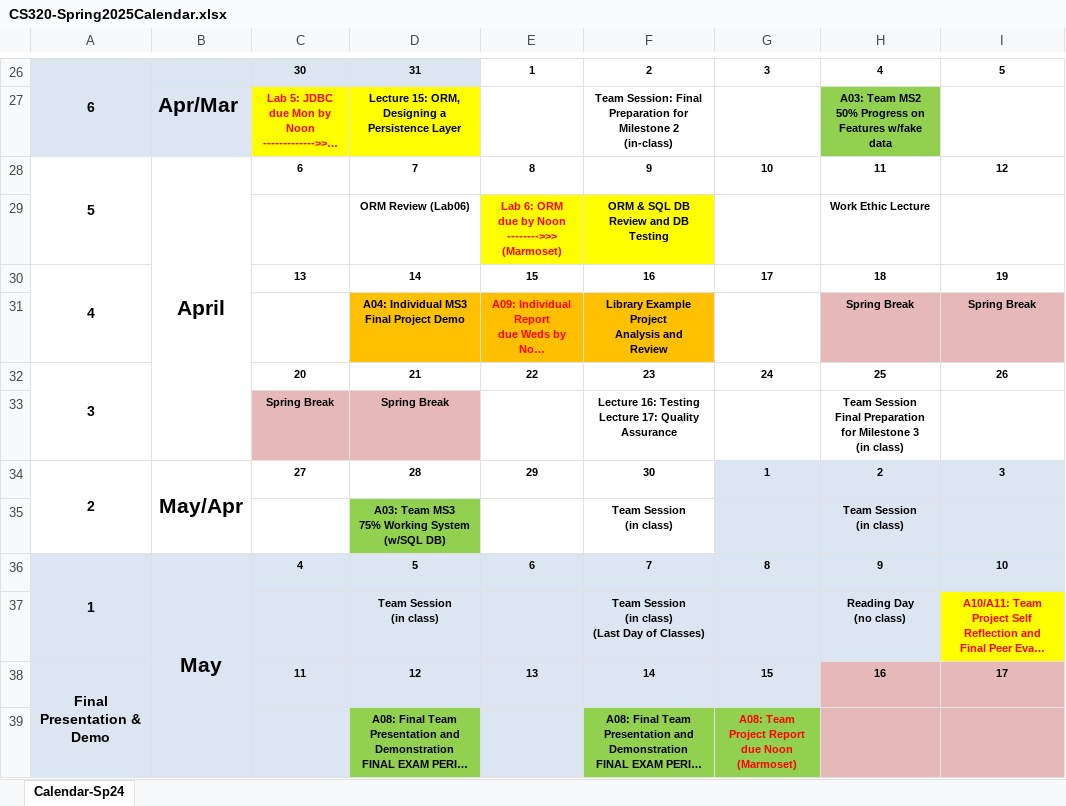
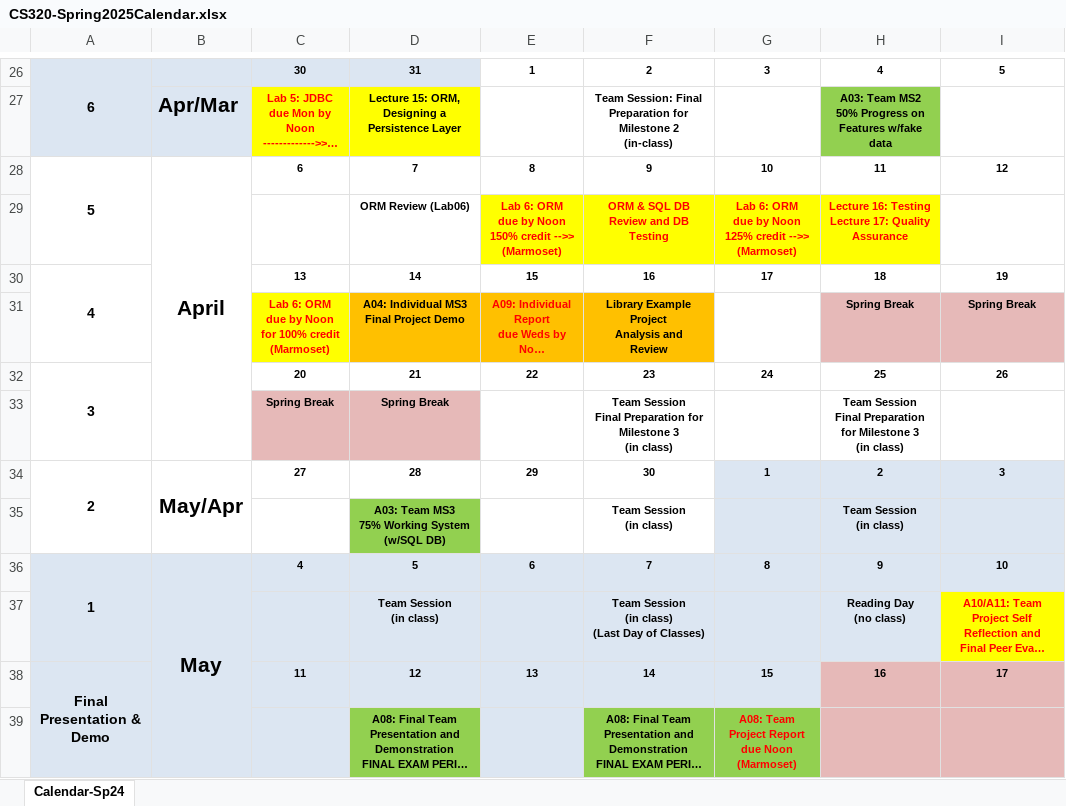
Before and after one commit to ycpcs/cs320-spring2025, an Excel workbook: CS320-Spring2025Calendar.xlsx, sheet Calendar-Sp24, drawn as a sheet; only a part is shown, gaps mark what is left out; long unchanged cells end in …; values as stored, in another font and other column widths than the file's, no borders; ↵ is a line break in a cell; the diff names each change by its address in the sheet, - before the commit and + after, or states it on an @@ line.

```diff
--- a/CS320-Spring2025Calendar.xlsx (sheet Calendar-Sp24)
+++ b/CS320-Spring2025Calendar.xlsx (sheet Calendar-Sp24)
-E29: …by Noon ↵ -------->>> ↵ (Marmoset)
+E29: …by Noon ↵ 150% credit -->> ↵ (Marmoset)
-F29 text colour: black
+F29 text colour: #FF0000
-G29: (empty)
+G29: Lab 6: ORM ↵ due by Noon ↵ 125% credit -->> ↵ (Marmoset)
-G29:H29 fill: none
+G29:H29 fill: #FFFF00
-H29: Work Ethic Lecture
+H29: Lecture 16: Testing ↵ Lecture 17: Quality Assurance
-H29 text colour: black
+H29 text colour: #FF0000
-C31: (empty)
+C31: Lab 6: ORM ↵ due by Noon ↵ for 100% credit ↵ (Marmoset)
-C31 fill: none
+C31 fill: #FFFF00
-F33: Lecture 16: Testing ↵ Lecture 17: Quality Assurance
+F33: Team Session ↵ Final Preparation for Milestone 3 ↵ (in class)
```
Also changed, not shown: 6 other files.
